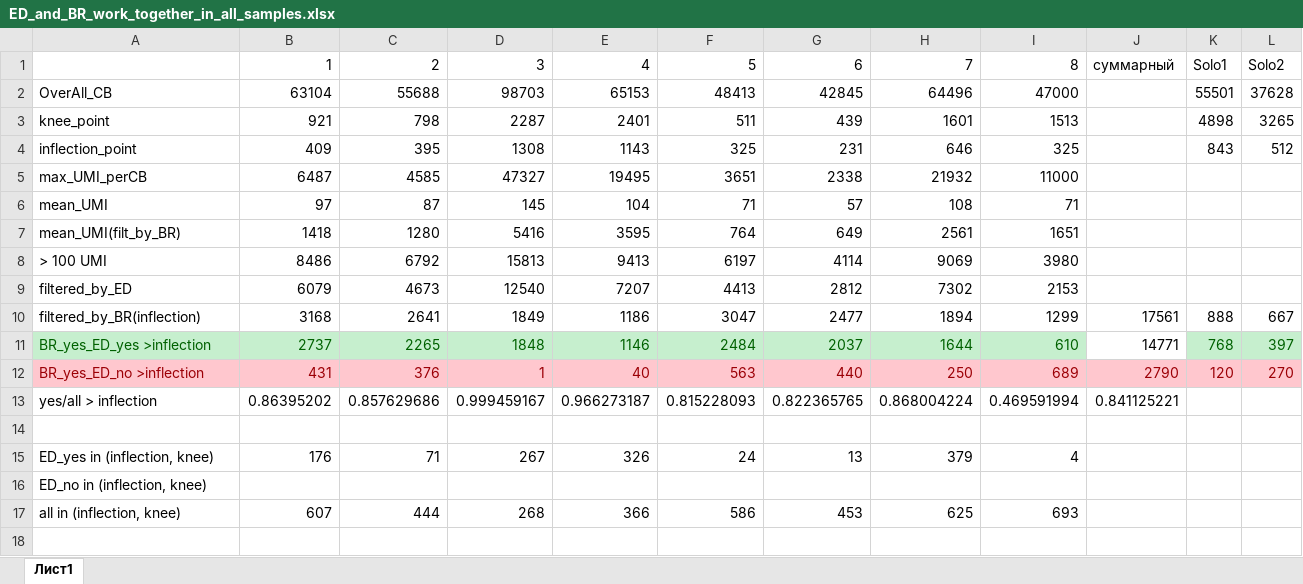
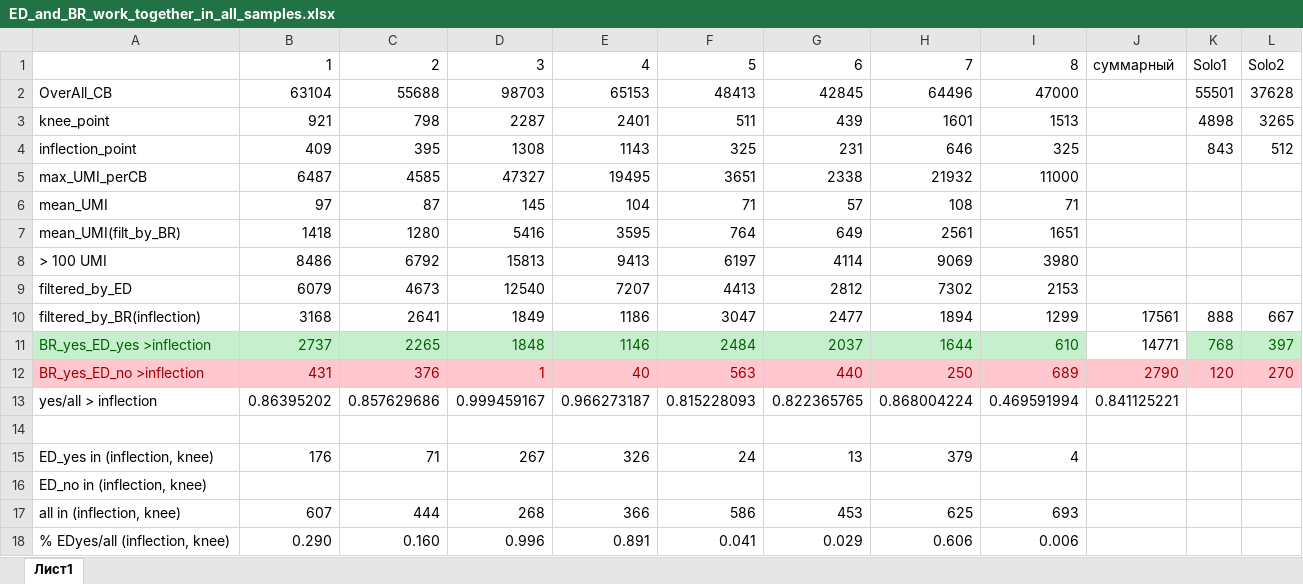
Before and after one commit to maxim-h/bi-kho2-2024, an Excel workbook: Data/ED_and_BR_work_together_in_all_samples.xlsx, sheet Лист1, drawn as a sheet; values as stored, in another font and other column widths than the file's, no borders; the diff names each change by its address in the sheet, - before the commit and + after, or states it on an @@ line.

Commit message:
Update xlsx file

```diff
--- a/Data/ED_and_BR_work_together_in_all_samples.xlsx (sheet Лист1)
+++ b/Data/ED_and_BR_work_together_in_all_samples.xlsx (sheet Лист1)
+row 18: % EDyes/all (inflection, knee) | 0.290 | 0.160 | 0.996 | 0.891 | 0.041 | 0.029 | 0.606 | 0.006
```
